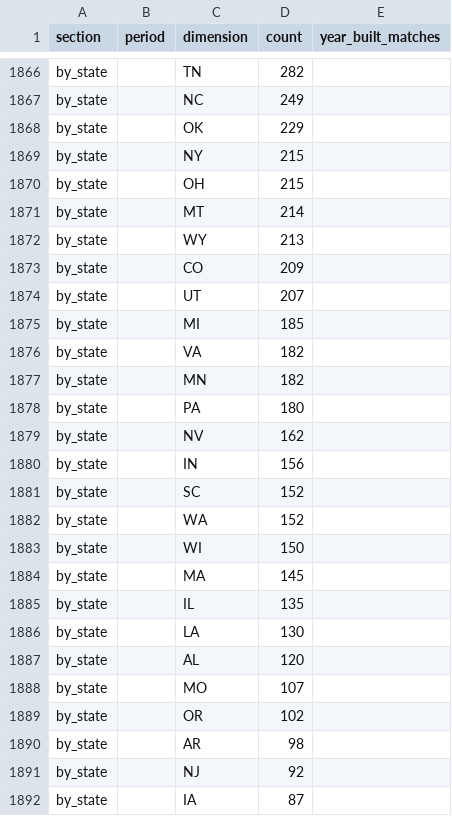
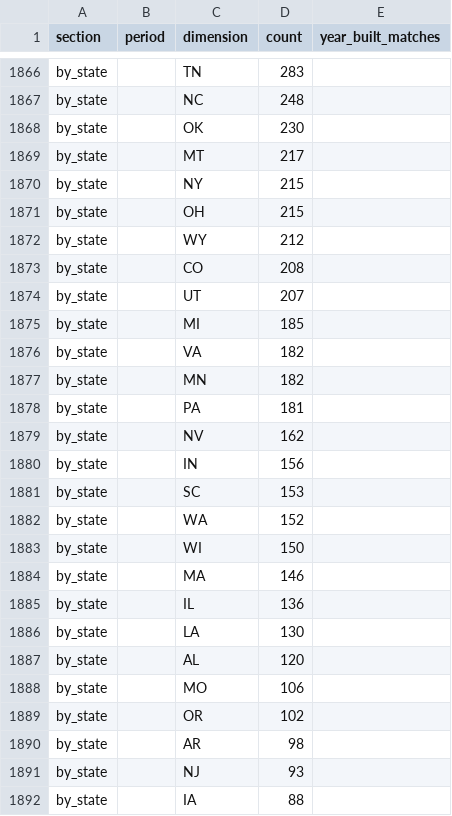
Before and after one commit to Drooling-sheep/cirrus-registration-data, a CSV file: data/cirrus_registrations.csv, drawn as a sheet; only a part is shown, gaps mark what is left out; removed rows and columns are numbered as before the commit, all else as after; the diff covers the shown part only; the diff names each change by its address in the sheet, - before the commit and + after, or states it on an @@ line.

```diff
--- a/data/cirrus_registrations.csv
+++ b/data/cirrus_registrations.csv
-D1866 (count): 282
+D1866 (count): 283
-D1867 (count): 249
+D1867 (count): 248
-D1868 (count): 229
+D1868 (count): 230
+row 1869: by_state |  | MT | 217
-row 1871: by_state |  | MT | 214
-D1872 (count): 213
+D1872 (count): 212
-D1873 (count): 209
+D1873 (count): 208
-D1878 (count): 180
+D1878 (count): 181
-D1881 (count): 152
+D1881 (count): 153
-D1884 (count): 145
+D1884 (count): 146
-D1885 (count): 135
+D1885 (count): 136
-D1888 (count): 107
+D1888 (count): 106
-D1891 (count): 92
+D1891 (count): 93
-D1892 (count): 87
+D1892 (count): 88
```
Also changed, not shown: 1 added row, 1 removed row and 105 edited cells elsewhere in this file, data/listings_aso.csv, 10 other files.
